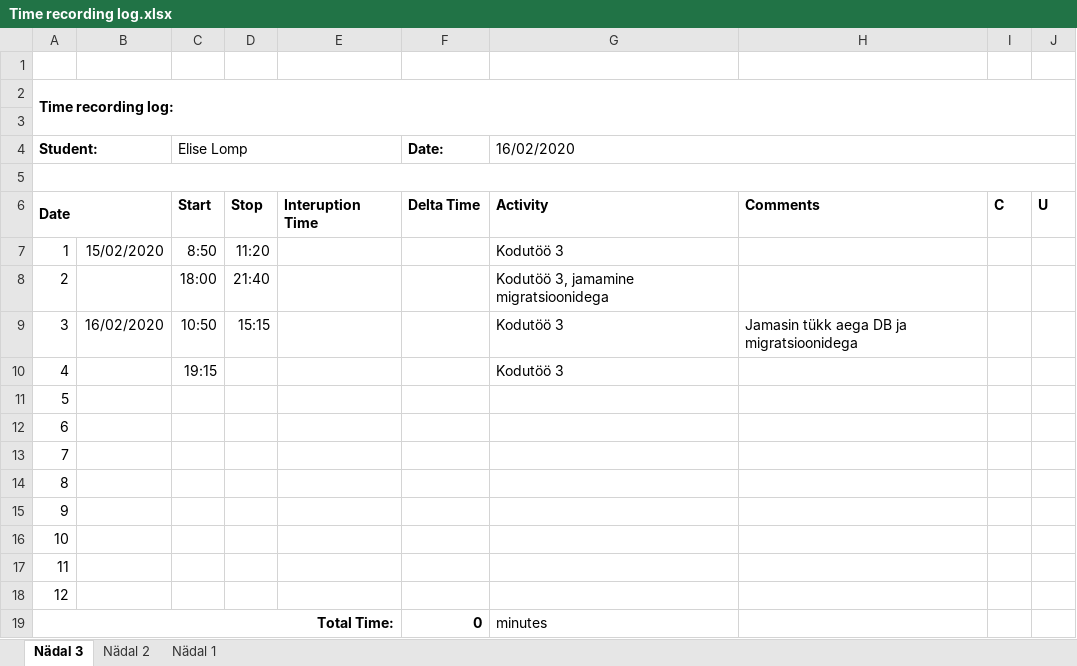
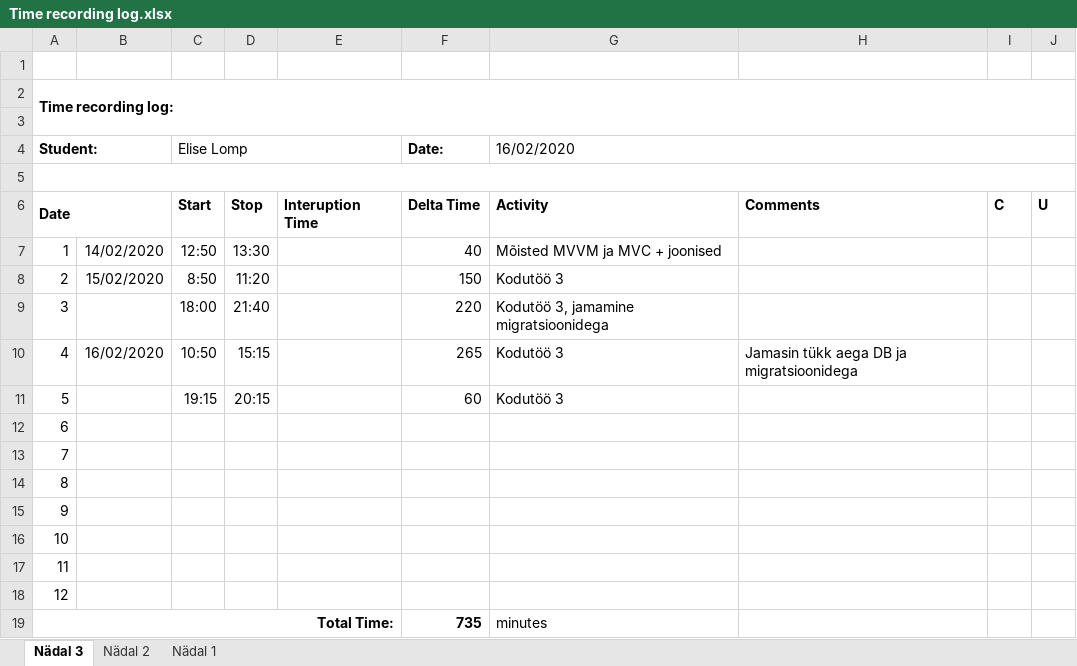
Before and after one commit to ellomp/Homework1-3, an Excel workbook: Homework1-3/Time recording log.xlsx, sheet Nädal 3, drawn as a sheet; values as stored, in another font and other column widths than the file's, no borders; the diff names each change by its address in the sheet, - before the commit and + after, or states it on an @@ line.

```diff
--- a/Homework1-3/Time recording log.xlsx (sheet Nädal 3)
+++ b/Homework1-3/Time recording log.xlsx (sheet Nädal 3)
-B7: 15/02/2020
+B7: 14/02/2020
-C7 (Elise Lomp): 8:50
+C7 (Elise Lomp): 12:50
-D7: 11:20
+D7: 13:30
-F7 (Date:): (empty)
+F7 (Date:): 40
-G7 (16/02/2020): Kodutöö 3
+G7 (16/02/2020): Mõisted MVVM ja MVC + joonised
-B8: (empty)
+B8: 15/02/2020
-C8 (Elise Lomp): 18:00
+C8 (Elise Lomp): 8:50
-D8: 21:40
+D8: 11:20
-F8 (Date:): (empty)
+F8 (Date:): 150
-G8 (16/02/2020): Kodutöö 3, jamamine migratsioonidega
+G8 (16/02/2020): Kodutöö 3
-B9: 16/02/2020
+B9: (empty)
-C9 (Elise Lomp): 10:50
+C9 (Elise Lomp): 18:00
-D9: 15:15
+D9: 21:40
-F9 (Date:): (empty)
+F9 (Date:): 220
-G9 (16/02/2020): Kodutöö 3
+G9 (16/02/2020): Kodutöö 3, jamamine migratsioonidega
-H9: Jamasin tükk aega DB ja migratsioonidega
+H9: (empty)
-B10: (empty)
+B10: 16/02/2020
-C10 (Elise Lomp): 19:15
+C10 (Elise Lomp): 10:50
-D10: (empty)
+D10: 15:15
-F10 (Date:): (empty)
+F10 (Date:): 265
-H10: (empty)
+H10: Jamasin tükk aega DB ja migratsioonidega
-C11 (Elise Lomp): (empty)
+C11 (Elise Lomp): 19:15
-D11: (empty)
+D11: 20:15
-F11 (Date:): (empty)
+F11 (Date:): 60
-G11 (16/02/2020): (empty)
+G11 (16/02/2020): Kodutöö 3
-F19 (Date:): 0
+F19 (Date:): 735
```
Also changed, not shown: 3 other files.
